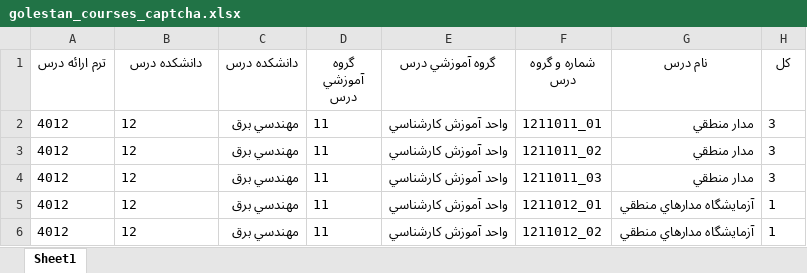
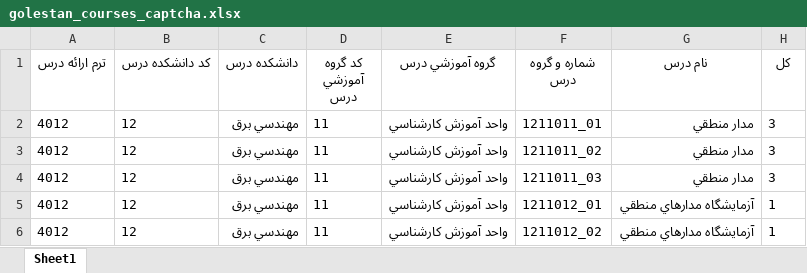
Before and after one commit to Katyusha-Group/Back-End, an Excel workbook: data/golestan_courses_captcha.xlsx, sheet Sheet1, drawn as a sheet; only a part is shown; values as stored, in another font and other column widths than the file's, no borders; the diff names each change by its address in the sheet, - before the commit and + after, or states it on an @@ line.

```diff
--- a/data/golestan_courses_captcha.xlsx (sheet Sheet1)
+++ b/data/golestan_courses_captcha.xlsx (sheet Sheet1)
-B1: دانشكده درس
+B1: کد دانشكده درس
-D1: گروه آموزشي درس
+D1: کد گروه آموزشي درس
```
Also changed, not shown: data/golestan_courses.xlsx, 9 other files.
